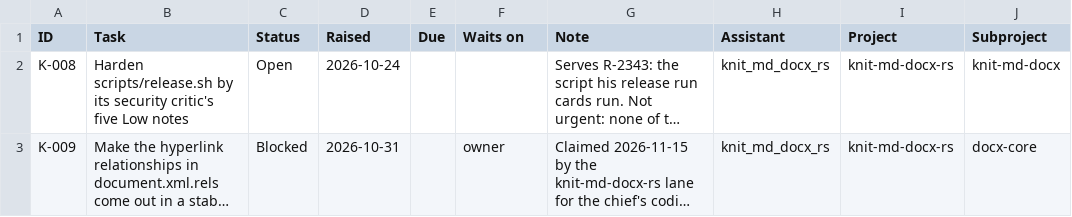
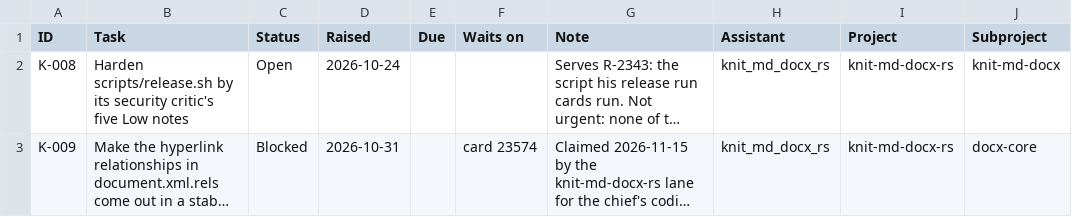
Before and after one commit to danganhtu01/knit-md-docx-rs, a CSV file: TODO.csv, drawn as a sheet; only a part is shown; long unchanged cells end in …; the diff names each change by its address in the sheet, - before the commit and + after, or states it on an @@ line.

```diff
--- a/TODO.csv
+++ b/TODO.csv
-F3 (Waits on): owner
+F3 (Waits on): card 23574
```
